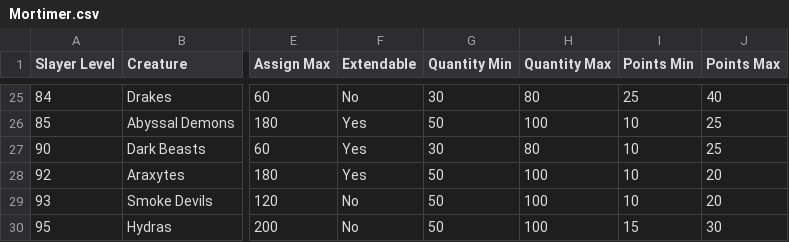
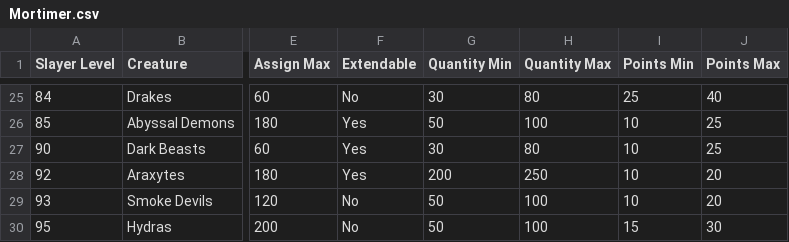
Before and after one commit to ZacharyHJacobson/MortimerSim, a CSV file: Mortimer.csv, drawn as a sheet; only a part is shown, gaps mark what is left out; the diff names each change by its address in the sheet, - before the commit and + after, or states it on an @@ line.

```diff
--- a/Mortimer.csv
+++ b/Mortimer.csv
-G28 (Quantity Min): 50
+G28 (Quantity Min): 200
-H28 (Quantity Max): 100
+H28 (Quantity Max): 250
```
Also changed, not shown: 2 other files.
